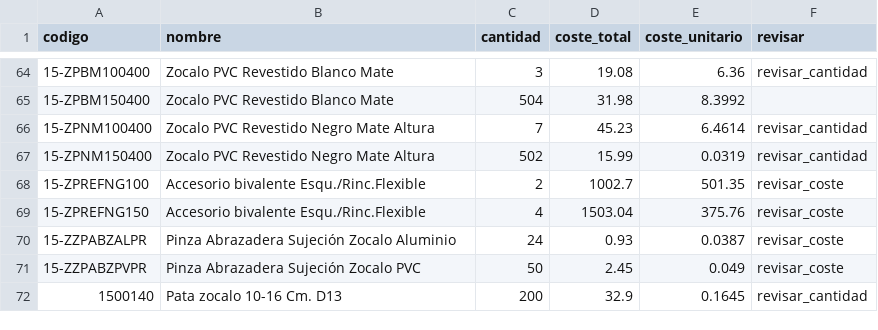
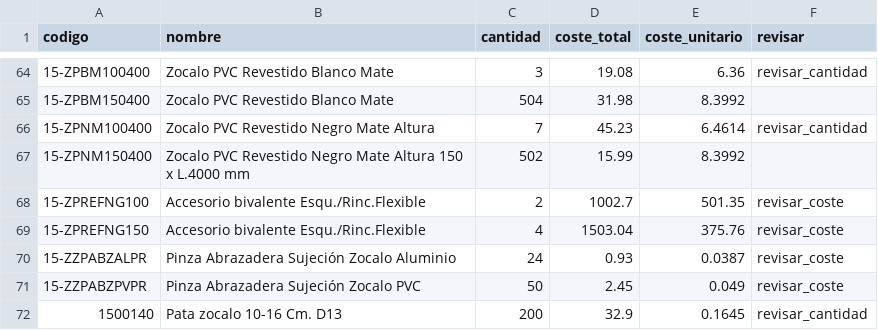
Before and after one commit to marioluiggihome-oss/ERP-CRM-14-03-2026, a CSV file: backend/data/costes_unitarios.csv, drawn as a sheet; only a part is shown, gaps mark what is left out.

```diff
--- a/backend/data/costes_unitarios.csv
+++ b/backend/data/costes_unitarios.csv
@@ -66,3 +66,3 @@ codigo;nombre;cantidad;coste_total;coste_unitario;revisar
 15-ZPNM100400;Zocalo PVC Revestido Negro Mate Altura;7;45.23;6.4614;revisar_cantidad
-15-ZPNM150400;Zocalo PVC Revestido Negro Mate Altura;502;15.99;0.0319;revisar_cantidad
+15-ZPNM150400;Zocalo PVC Revestido Negro Mate Altura 150 x L.4000 mm;502;15.99;8.3992;
 15-ZPREFNG100;Accesorio bivalente Esqu./Rinc.Flexible;2;1002.7;501.35;revisar_coste
```
Also changed, not shown: 1 other file.
